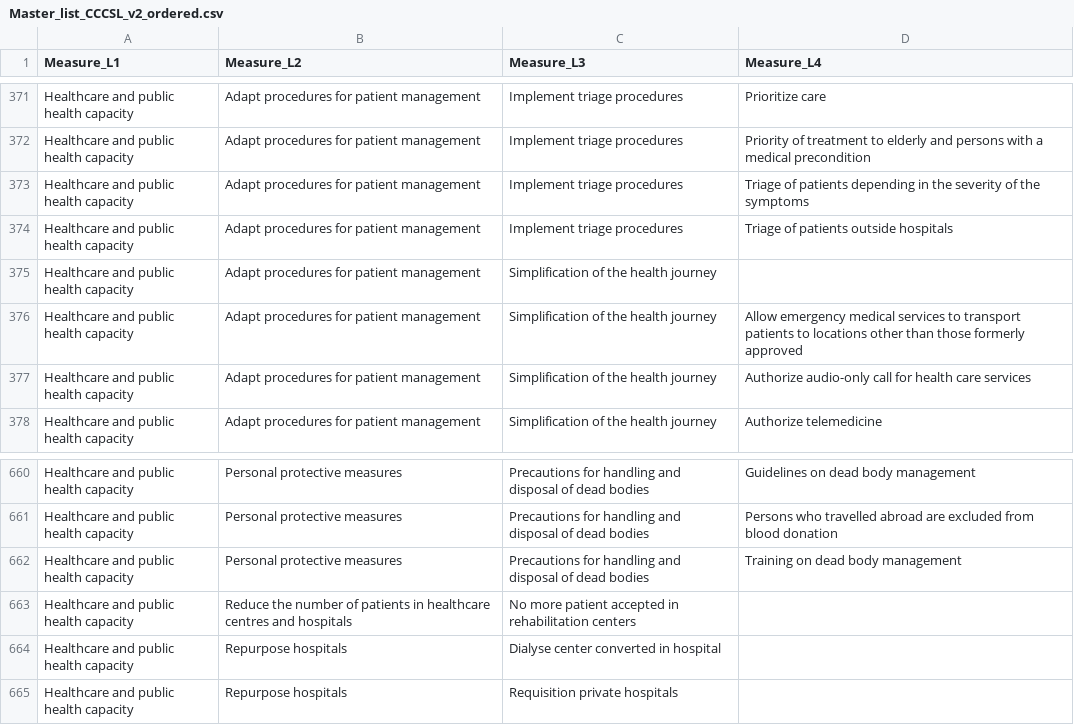
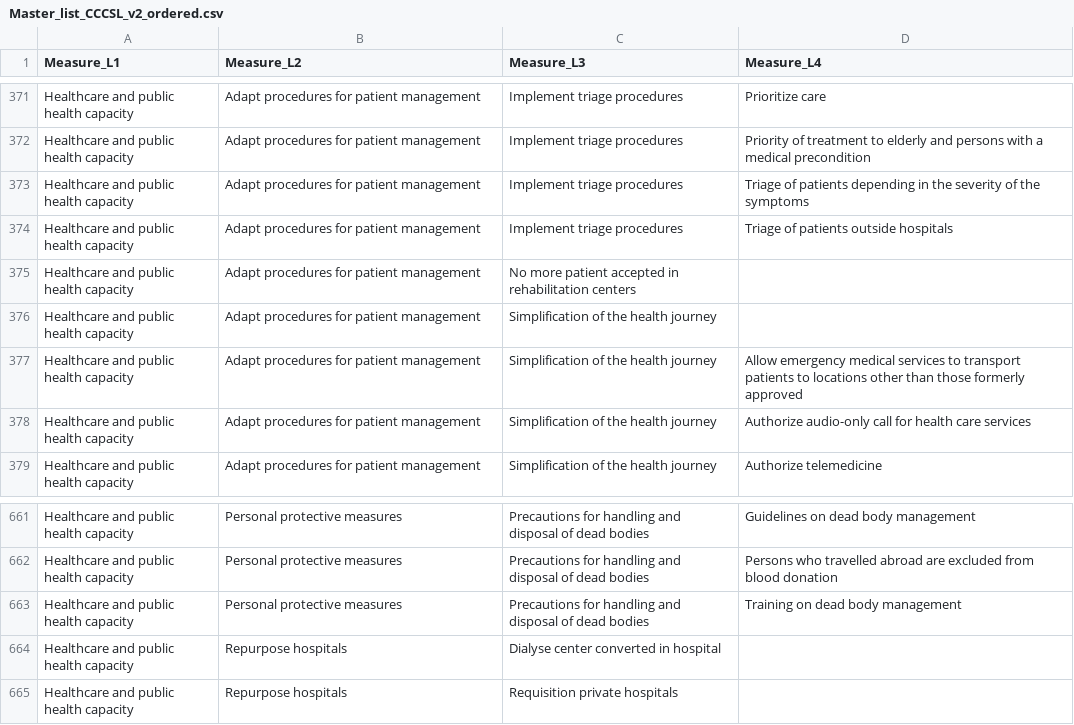
Before and after one commit to amel-github/covid19-interventionmeasures, a CSV file: Master_list_CCCSL_v2_ordered.csv, drawn as a sheet; only a part is shown, gaps mark what is left out; removed rows and columns are numbered as before the commit, all else as after; the diff covers the shown part only; the diff names each change by its address in the sheet, - before the commit and + after, or states it on an @@ line.

```diff
--- a/Master_list_CCCSL_v2_ordered.csv
+++ b/Master_list_CCCSL_v2_ordered.csv
+row 375: Healthcare and public health capacity | Adapt procedures for patient management | No more patient accepted in rehabilitation centers
-row 663: Healthcare and public health capacity | Reduce the number of patients in healthcare centres and hospitals | No more patient accepted in rehabilitation centers
```
Also changed, not shown: 8 added rows, 9 removed rows and 17 edited cells elsewhere in this file, 3 other files.
